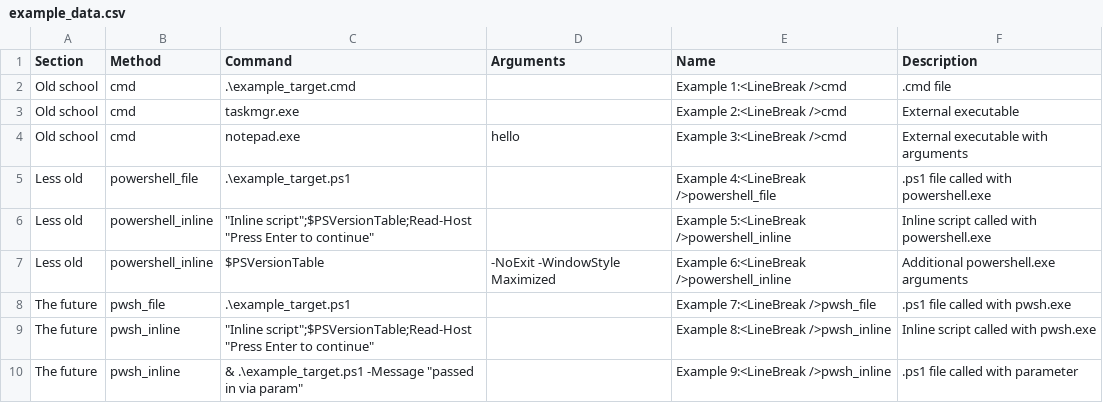
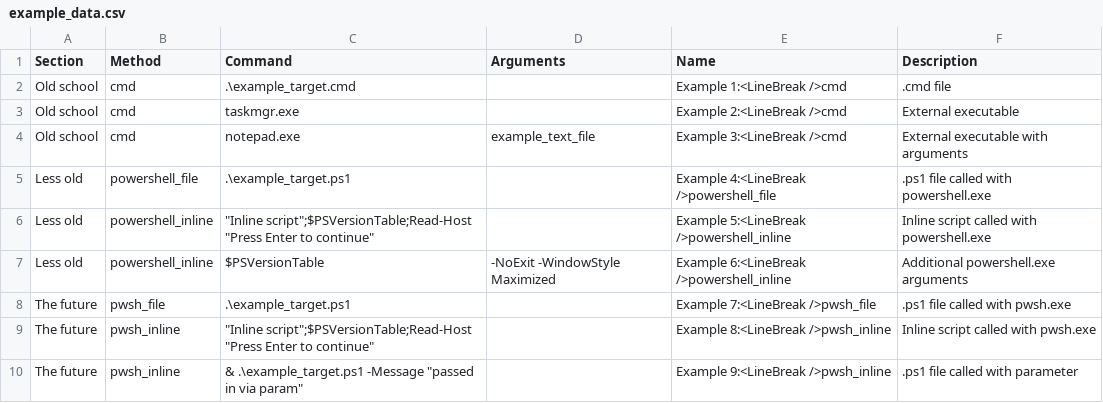
Before and after one commit to dan-osull/PowerShell-Script-Menu-Gui, a CSV file: PSScriptMenuGui/examples/example_data.csv, drawn as a sheet.

Commit message:
Fix cmd method working directory

```diff
--- a/PSScriptMenuGui/examples/example_data.csv
+++ b/PSScriptMenuGui/examples/example_data.csv
@@ -3,3 +3,3 @@ Old school,cmd,.\example_target.cmd,,Example 1:<LineBreak />cmd,.cmd file
 Old school,cmd,taskmgr.exe,,Example 2:<LineBreak />cmd,External executable
-Old school,cmd,notepad.exe,hello,Example 3:<LineBreak />cmd,External executable with arguments
+Old school,cmd,notepad.exe,example_text_file,Example 3:<LineBreak />cmd,External executable with arguments
 Less old,powershell_file,.\example_target.ps1,,Example 4:<LineBreak />powershell_file,.ps1 file called with powershell.exe
```
Also changed, not shown: 2 other files.
